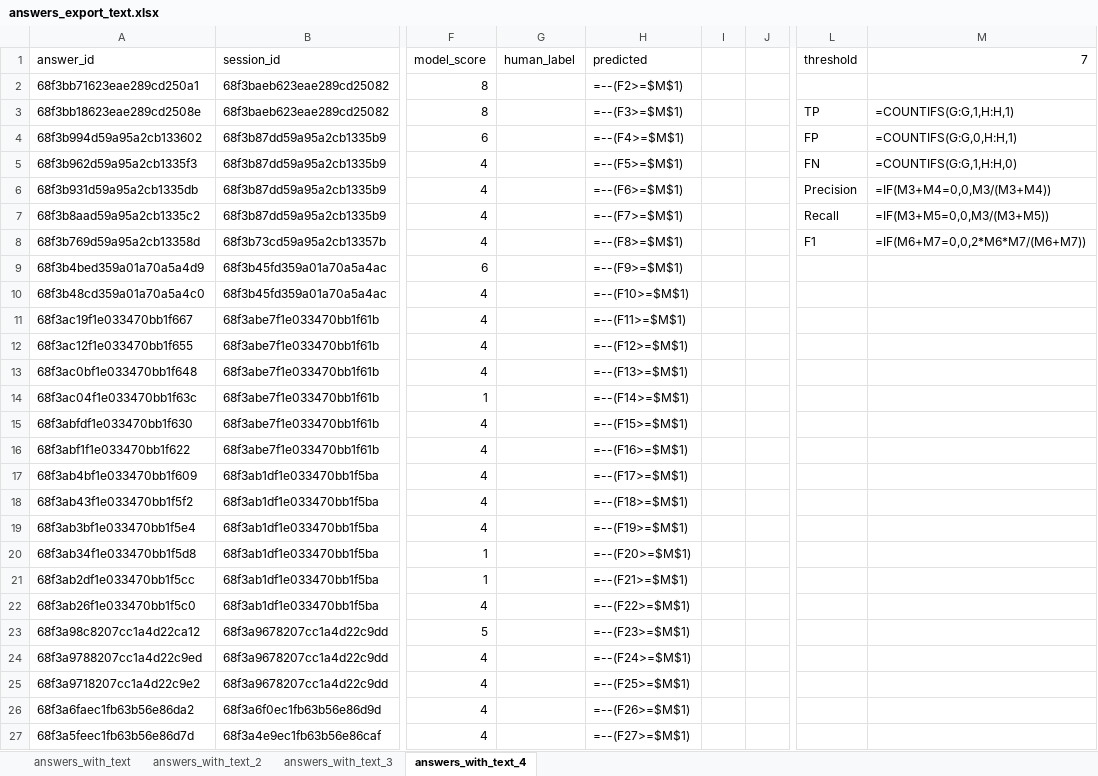
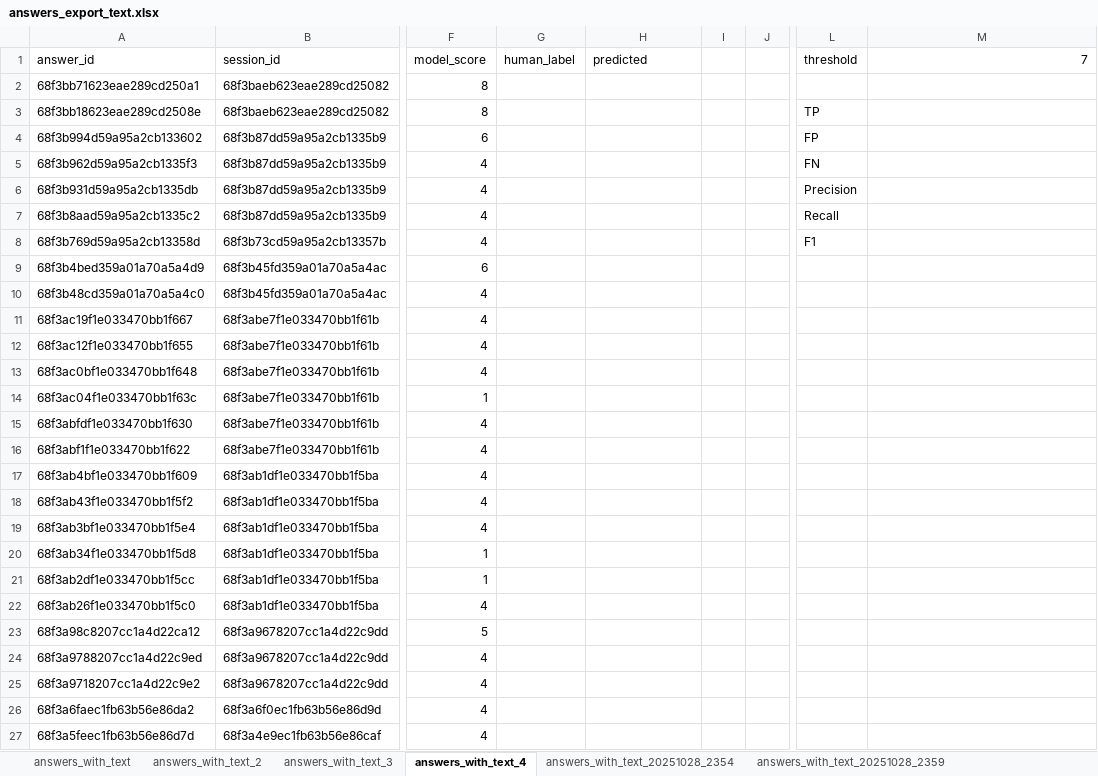
Before and after one commit to ani123rud/ACE, an Excel workbook: answers_export_text.xlsx, sheet answers_with_text_4, drawn as a sheet; only a part is shown, gaps mark what is left out; values as stored, in another font and other column widths than the file's, no borders; formulas without a stored value are shown as written; the diff covers the shown part only; the diff names each change by its address in the sheet, - before the commit and + after, or states it on an @@ line.

```diff
--- a/answers_export_text.xlsx (sheet answers_with_text_4)
+++ b/answers_export_text.xlsx (sheet answers_with_text_4)
+sheet tab: answers_with_text_20251028_2354
+sheet tab: answers_with_text_20251028_2359
-H2 (predicted): =--(F2>=$M$1)
+H2 (predicted): (empty)
-H3 (predicted): =--(F3>=$M$1)
+H3 (predicted): (empty)
-M3 (7): =COUNTIFS(G:G,1,H:H,1)
+M3 (7): (empty)
-H4 (predicted): =--(F4>=$M$1)
+H4 (predicted): (empty)
-M4 (7): =COUNTIFS(G:G,0,H:H,1)
+M4 (7): (empty)
-H5 (predicted): =--(F5>=$M$1)
+H5 (predicted): (empty)
-M5 (7): =COUNTIFS(G:G,1,H:H,0)
+M5 (7): (empty)
-H6 (predicted): =--(F6>=$M$1)
+H6 (predicted): (empty)
-M6 (7): =IF(M3+M4=0,0,M3/(M3+M4))
+M6 (7): (empty)
-H7 (predicted): =--(F7>=$M$1)
+H7 (predicted): (empty)
-M7 (7): =IF(M3+M5=0,0,M3/(M3+M5))
+M7 (7): (empty)
-H8 (predicted): =--(F8>=$M$1)
+H8 (predicted): (empty)
-M8 (7): =IF(M6+M7=0,0,2*M6*M7/(M6+M7))
+M8 (7): (empty)
-H9 (predicted): =--(F9>=$M$1)
+H9 (predicted): (empty)
-H10 (predicted): =--(F10>=$M$1)
+H10 (predicted): (empty)
-H11 (predicted): =--(F11>=$M$1)
+H11 (predicted): (empty)
-H12 (predicted): =--(F12>=$M$1)
+H12 (predicted): (empty)
-H13 (predicted): =--(F13>=$M$1)
+H13 (predicted): (empty)
-H14 (predicted): =--(F14>=$M$1)
+H14 (predicted): (empty)
-H15 (predicted): =--(F15>=$M$1)
+H15 (predicted): (empty)
-H16 (predicted): =--(F16>=$M$1)
+H16 (predicted): (empty)
-H17 (predicted): =--(F17>=$M$1)
+H17 (predicted): (empty)
-H18 (predicted): =--(F18>=$M$1)
+H18 (predicted): (empty)
-H19 (predicted): =--(F19>=$M$1)
+H19 (predicted): (empty)
-H20 (predicted): =--(F20>=$M$1)
+H20 (predicted): (empty)
-H21 (predicted): =--(F21>=$M$1)
+H21 (predicted): (empty)
-H22 (predicted): =--(F22>=$M$1)
+H22 (predicted): (empty)
-H23 (predicted): =--(F23>=$M$1)
+H23 (predicted): (empty)
-H24 (predicted): =--(F24>=$M$1)
+H24 (predicted): (empty)
-H25 (predicted): =--(F25>=$M$1)
+H25 (predicted): (empty)
-H26 (predicted): =--(F26>=$M$1)
+H26 (predicted): (empty)
-H27 (predicted): =--(F27>=$M$1)
+H27 (predicted): (empty)
```
Also changed, not shown: 117 edited cells elsewhere in this sheet, other sheet tabs, 17 other files.
